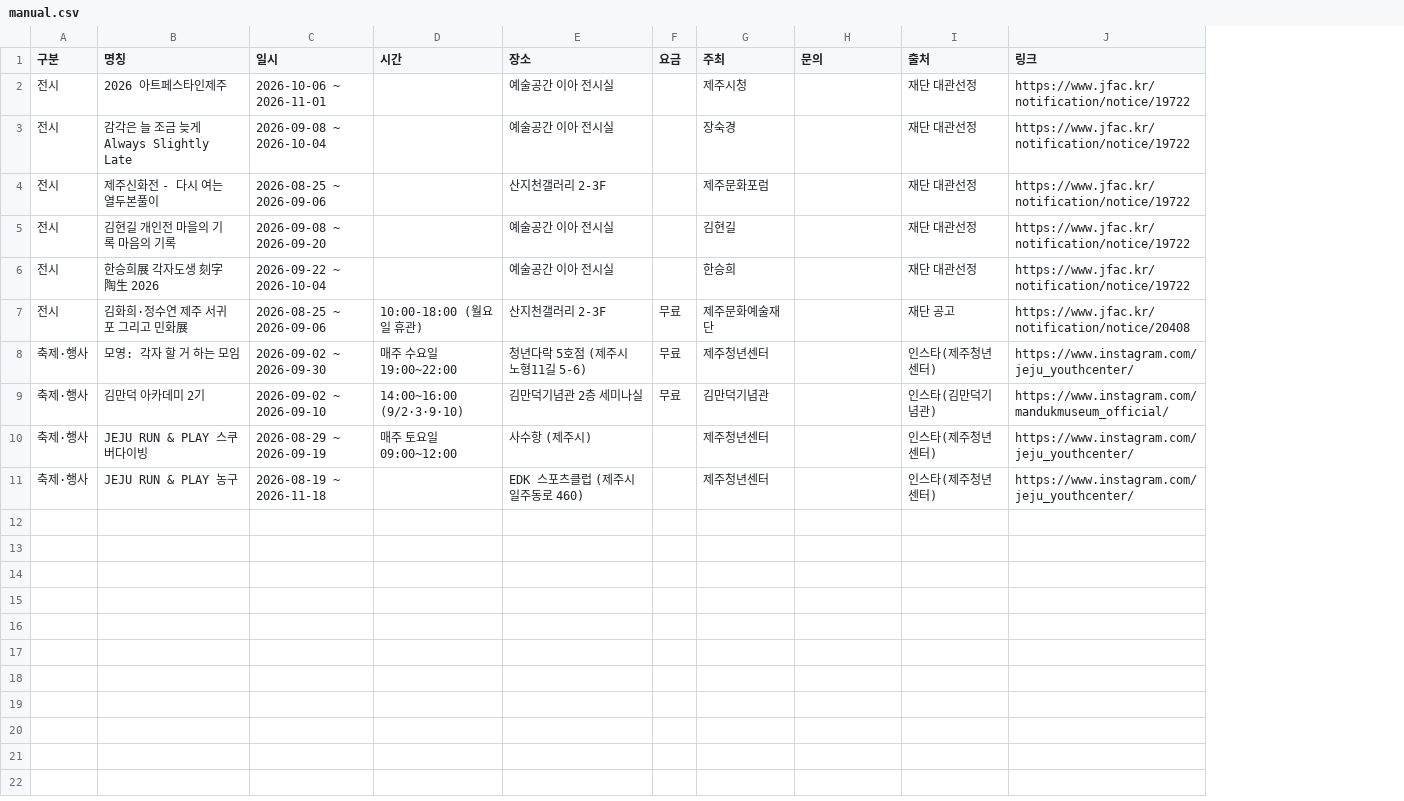
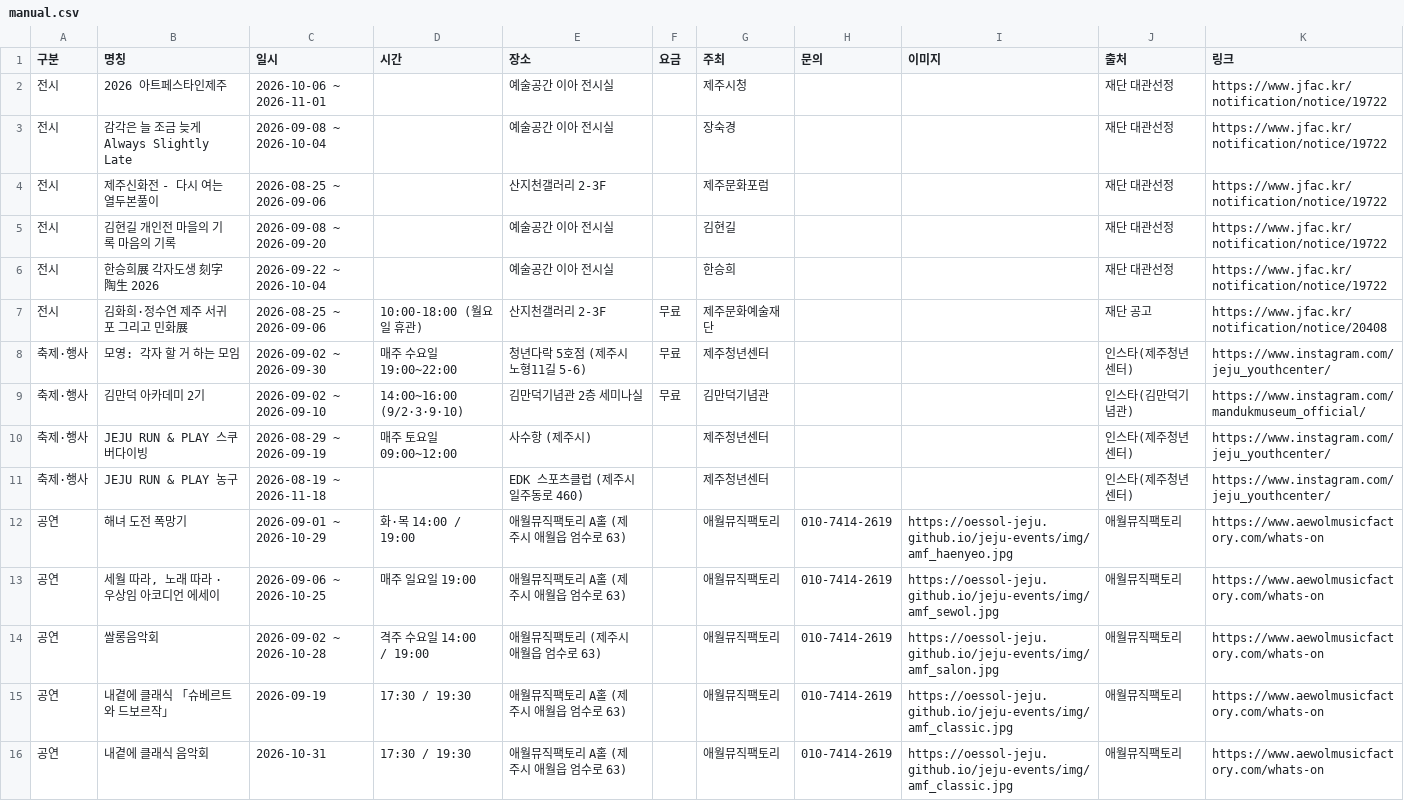
Before and after one commit to oessol-jeju/jeju-events, a CSV file: manual.csv, drawn as a sheet; the diff names each change by its address in the sheet, - before the commit and + after, or states it on an @@ line.

```diff
--- a/manual.csv
+++ b/manual.csv
+column I (이미지), empty
+row 12: 공연 | 해녀 도전 폭망기 | 2026-09-01 ~ 2026-10-29 | 화·목 14:00 / 19:00 | 애월뮤직팩토리 A홀 (제주시 애월읍 엄수로 63) |  | 애월뮤직팩토리 | 010-7414-2619 | https://oessol-jeju.github.io/jeju-events/img/amf_haenyeo.jpg | 애월뮤직팩토리 | https://www.aewolmusicfactory.com/whats-on
+row 13: 공연 | 세월 따라, 노래 따라 · 우상임 아코디언 에세이 | 2026-09-06 ~ 2026-10-25 | 매주 일요일 19:00 | 애월뮤직팩토리 A홀 (제주시 애월읍 엄수로 63) |  | 애월뮤직팩토리 | 010-7414-2619 | https://oessol-jeju.github.io/jeju-events/img/amf_sewol.jpg | 애월뮤직팩토리 | https://www.aewolmusicfactory.com/whats-on
+row 14: 공연 | 쌀롱음악회 | 2026-09-02 ~ 2026-10-28 | 격주 수요일 14:00 / 19:00 | 애월뮤직팩토리 (제주시 애월읍 엄수로 63) |  | 애월뮤직팩토리 | 010-7414-2619 | https://oessol-jeju.github.io/jeju-events/img/amf_salon.jpg | 애월뮤직팩토리 | https://www.aewolmusicfactory.com/whats-on
+row 15: 공연 | 내곁에 클래식 「슈베르트와 드보르작」 | 2026-09-19 | 17:30 / 19:30 | 애월뮤직팩토리 A홀 (제주시 애월읍 엄수로 63) |  | 애월뮤직팩토리 | 010-7414-2619 | https://oessol-jeju.github.io/jeju-events/img/amf_classic.jpg | 애월뮤직팩토리 | https://www.aewolmusicfactory.com/whats-on
+row 16: 공연 | 내곁에 클래식 음악회 | 2026-10-31 | 17:30 / 19:30 | 애월뮤직팩토리 A홀 (제주시 애월읍 엄수로 63) |  | 애월뮤직팩토리 | 010-7414-2619 | https://oessol-jeju.github.io/jeju-events/img/amf_classic.jpg | 애월뮤직팩토리 | https://www.aewolmusicfactory.com/whats-on
```
Also changed, not shown: 11 other files.
